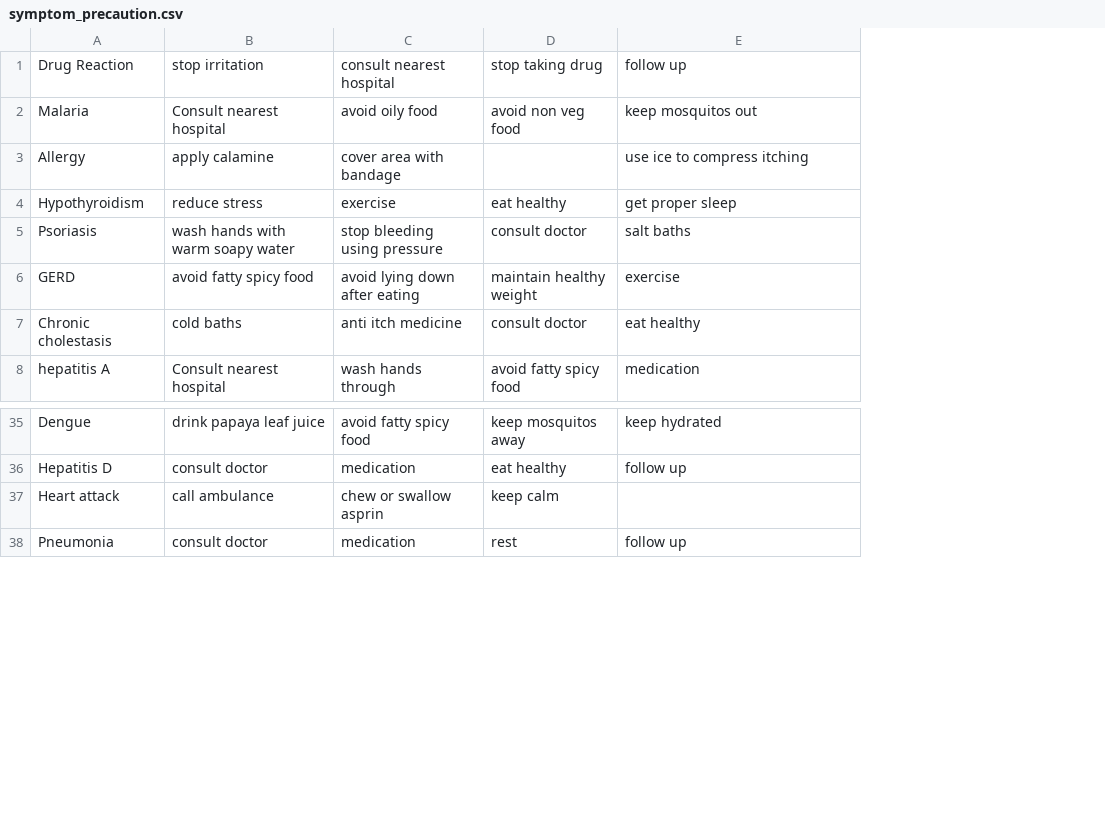
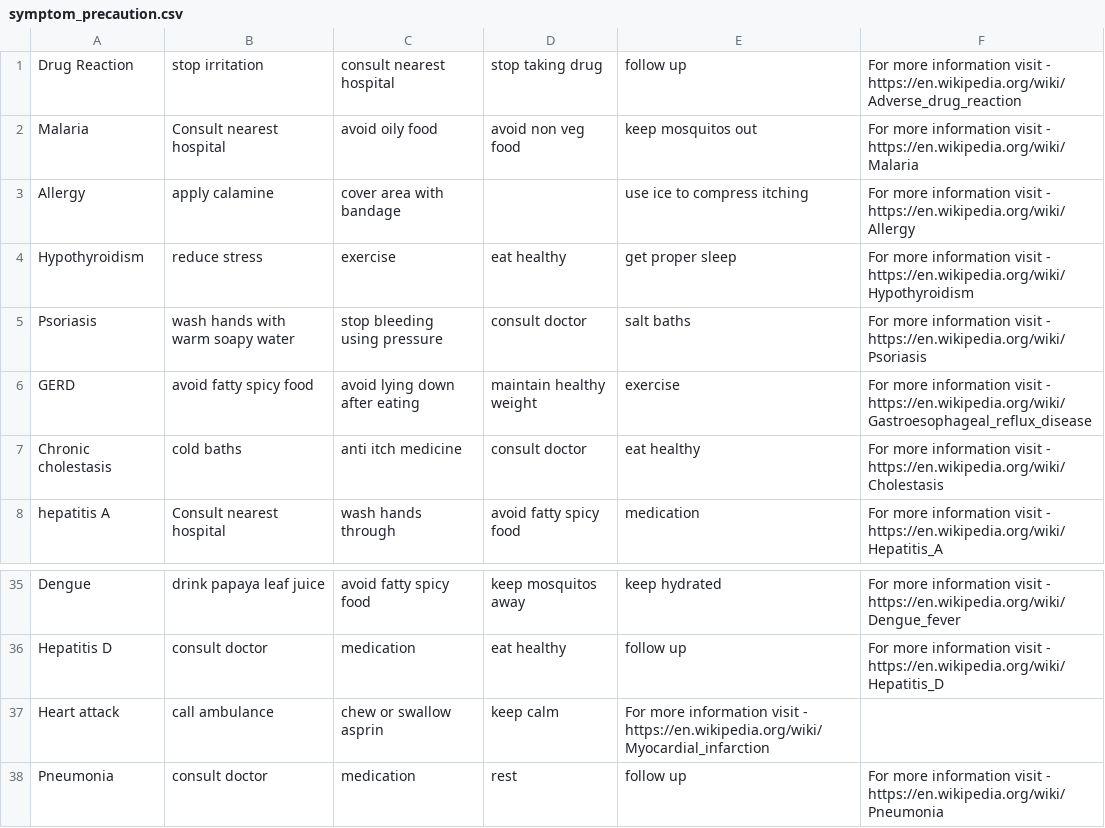
Before and after one commit to Riya-JK/WellBot, a CSV file: MasterData/symptom_precaution.csv, drawn as a sheet; only a part is shown, gaps mark what is left out; the diff names each change by its address in the sheet, - before the commit and + after, or states it on an @@ line.

Commit message:
Wellbot: Added wiki link to Precautions

```diff
--- a/MasterData/symptom_precaution.csv
+++ b/MasterData/symptom_precaution.csv
+column F, rows 1-8: For more information visit - https://en.wikipedia.org/wiki/Adverse_drug_reaction | For more information visit - https://en.wikipedia.org/wiki/Malaria | For more information visit - https://en.wikipedia.org/wiki/Allergy | For more information visit - https://en.wikipedia.org/wiki/Hypothyroidism | For more information visit - https://en.wikipedia.org/wiki/Psoriasis | For more information visit - https://en.wikipedia.org/wiki/Gastroesophageal_reflux_disease | For more information visit - https://en.wikipedia.org/wiki/Cholestasis | For more information visit - https://en.wikipedia.org/wiki/Hepatitis_A; rows 35-38: For more information visit - https://en.wikipedia.org/wiki/Dengue_fever | For more information visit - https://en.wikipedia.org/wiki/Hepatitis_D |  | For more information visit - https://en.wikipedia.org/wiki/Pneumonia
-E37: (empty)
+E37: For more information visit - https://en.wikipedia.org/wiki/Myocardial_infarction
```
Also changed, not shown: 2 other files.
